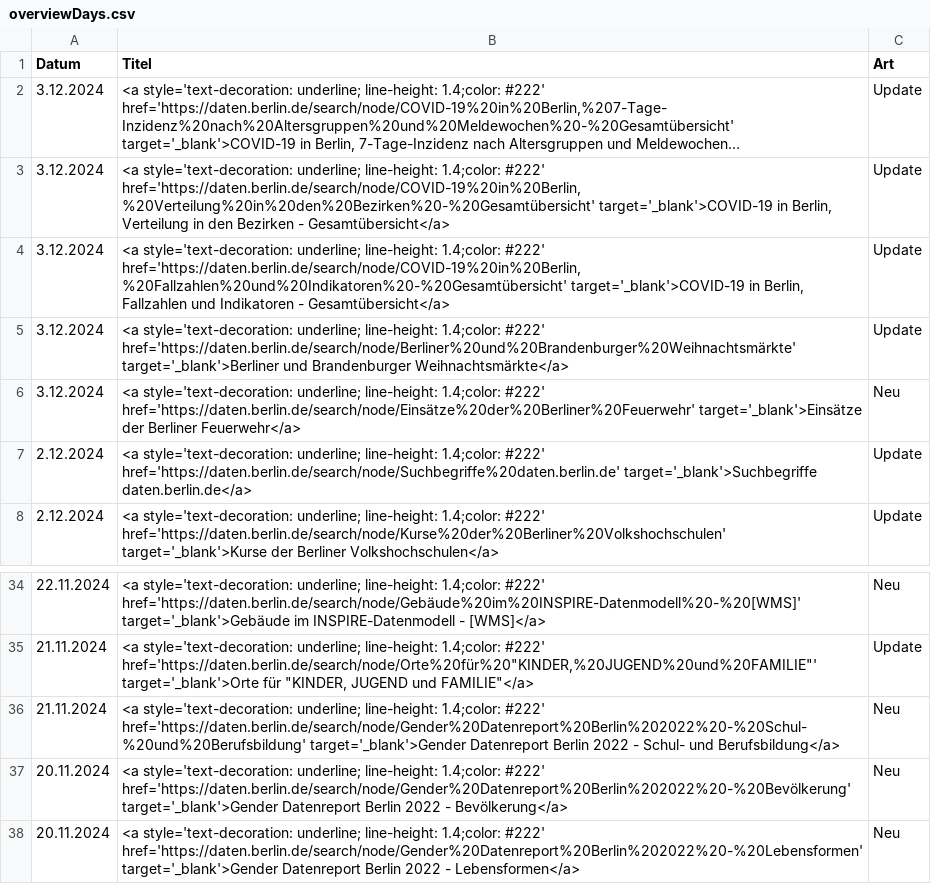
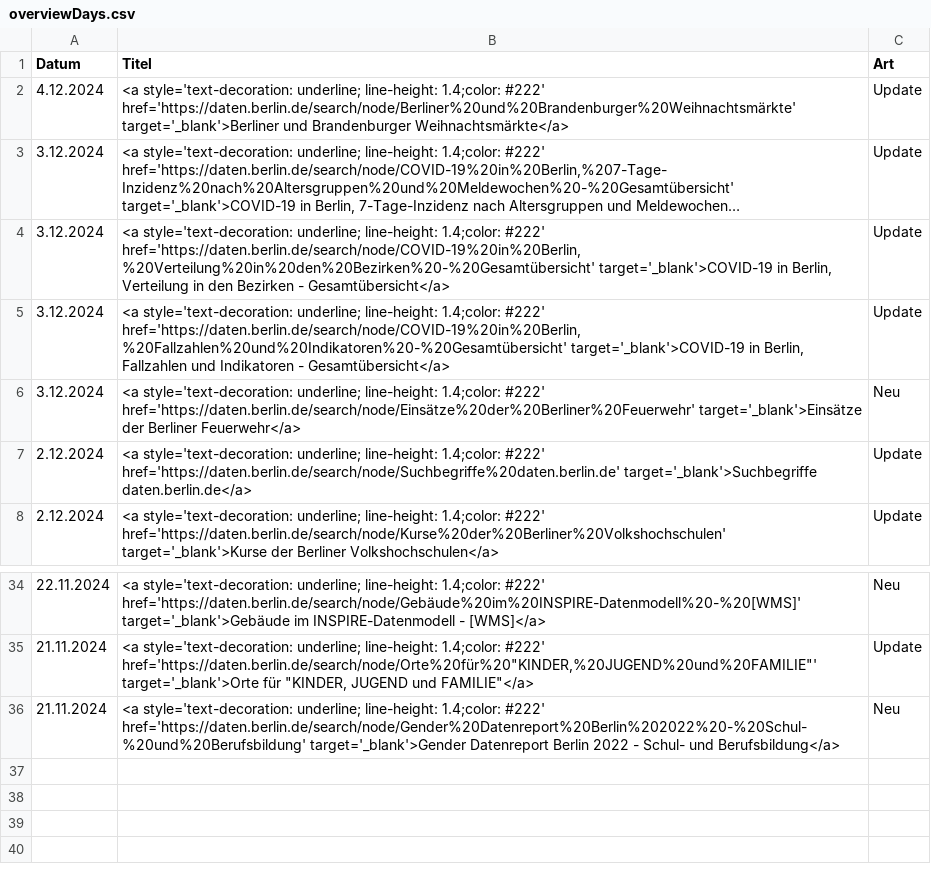
Before and after one commit to technologiestiftung/odis-opendata-vis, a CSV file: data/overviewDays.csv, drawn as a sheet; only a part is shown, gaps mark what is left out; long unchanged cells end in …; removed rows and columns are numbered as before the commit, all else as after; the diff names each change by its address in the sheet, - before the commit and + after, or states it on an @@ line.

```diff
--- a/data/overviewDays.csv
+++ b/data/overviewDays.csv
+row 2: 4.12.2024 | <a style='text-decoration: underline; line-height: 1.4;color: #222' href='https://daten.berlin.de/search/node/Berliner%20und%20Brandenburger%20Weihnachtsmärkte' target='_blank'>Berliner und Brandenburger Weihnachtsmärkte</a> | Update
-row 5: 3.12.2024 | <a style='text-decoration: underline; line-height: 1.4;color: #222' href='https://daten.berlin.de/search/node/Berliner%20und%20Brandenburger%20Weihnachtsmärkte' target='_blank'>Berliner und Brandenburger Weihnachtsmärkte</a> | Update
-row 37: 20.11.2024 | <a style='text-decoration: underline; line-height: 1.4;color: #222' href='https://daten.berlin.de/search/node/Gender%20Datenreport%20Berlin%202022%20-%20Bevölkerung' target='_blank'>Gender Datenreport Berlin 2022 - Bevölkerung</a> | Neu
-row 38: 20.11.2024 | <a style='text-decoration: underline; line-height: 1.4;color: #222' href='https://daten.berlin.de/search/node/Gender%20Datenreport%20Berlin%202022%20-%20Lebensformen' target='_blank'>Gender Datenreport Berlin 2022 - Lebensformen</a> | Neu
```
Also changed, not shown: 1 other file.
